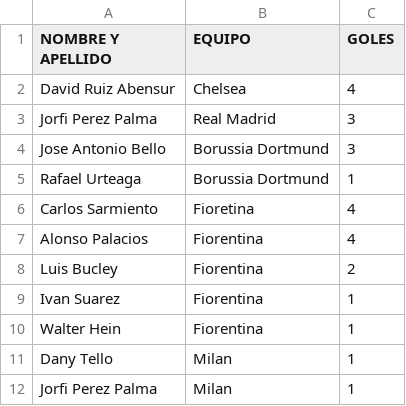
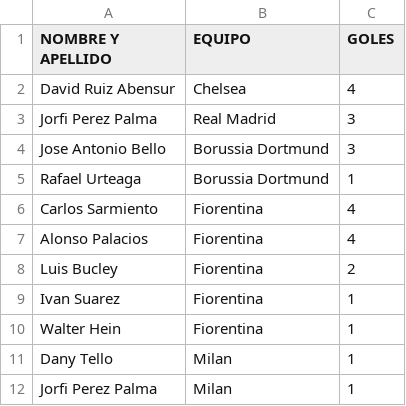
Before and after one commit to jsaraviadrago/verbose-system, a CSV file: Goleadores_apertura_2025_CLC.csv, drawn as a sheet; only a part is shown.

Commit message:
Update Goleadores_apertura_2025_CLC.csv

```diff
--- a/Goleadores_apertura_2025_CLC.csv
+++ b/Goleadores_apertura_2025_CLC.csv
@@ -5,3 +5,3 @@ Jose Antonio Bello,Borussia Dortmund,3
 Rafael Urteaga,Borussia Dortmund,1
-Carlos Sarmiento,Fioretina ,4
+Carlos Sarmiento,Fiorentina ,4
 Alonso Palacios,Fiorentina ,4
```
